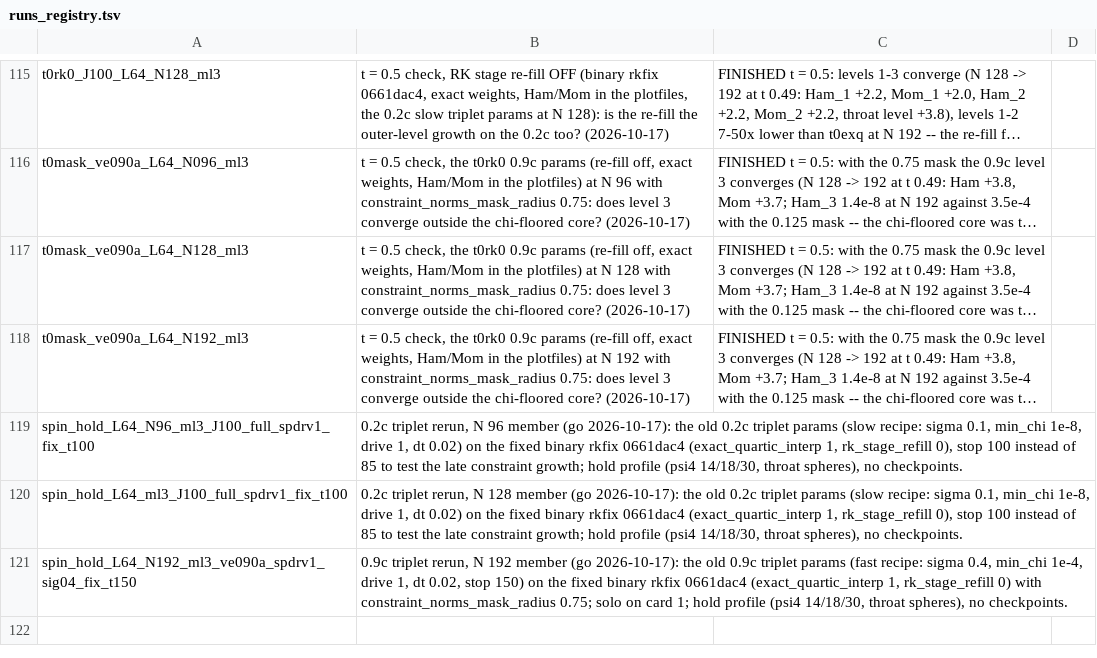
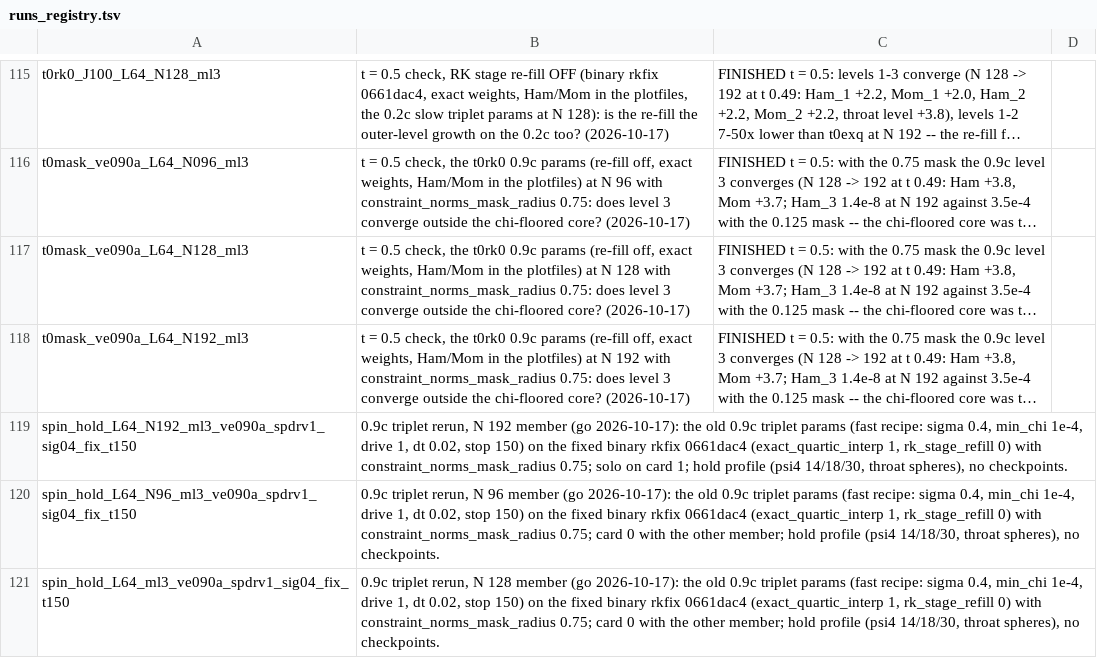
Before and after one commit to Nikchik-coder/GRTeclyn, a TSV file: results/spinningwormhole/runs_registry.tsv, drawn as a sheet; only a part is shown, gaps mark what is left out; long unchanged cells end in …; removed rows and columns are numbered as before the commit, all else as after; the diff names each change by its address in the sheet, - before the commit and + after, or states it on an @@ line.

Commit message:
Spinning: the whole 0.9c triplet rerun is live; the 0.2c waits
Card 0 swaps the 0.2c N 96 + N 128 (stopped at t 2.85 / 1.2, archived, scratch pruned, rows removed, back to NOT STARTED) for the 0.9c N 96 + N 128; the 0.9c N 192 runs solo on card 1. Binary rkfix 0661dac4, mask 0.75, stop 150, preflights PASS.

```diff
--- a/results/spinningwormhole/runs_registry.tsv
+++ b/results/spinningwormhole/runs_registry.tsv
-row 119: spin_hold_L64_N96_ml3_J100_full_spdrv1_fix_t100 | 0.2c triplet rerun, N 96 member (go 2026-10-17): the old 0.2c triplet params (slow recipe: sigma 0.1, min_chi 1e-8, drive 1, dt 0.02) on the fixed binary rkfix 0661dac4 (exact_quartic_interp 1, rk_stage_refill 0), stop 100 instead of 85 to test the late constraint growth; hold profile (psi4 14/18/30, throat spheres), no checkpoints.
-row 120: spin_hold_L64_ml3_J100_full_spdrv1_fix_t100 | 0.2c triplet rerun, N 128 member (go 2026-10-17): the old 0.2c triplet params (slow recipe: sigma 0.1, min_chi 1e-8, drive 1, dt 0.02) on the fixed binary rkfix 0661dac4 (exact_quartic_interp 1, rk_stage_refill 0), stop 100 instead of 85 to test the late constraint growth; hold profile (psi4 14/18/30, throat spheres), no checkpoints.
+row 120: spin_hold_L64_N96_ml3_ve090a_spdrv1_sig04_fix_t150 | 0.9c triplet rerun, N 96 member (go 2026-10-17): the old 0.9c triplet params (fast recipe: sigma 0.4, min_chi 1e-4, drive 1, dt 0.02, stop 150) on the fixed binary rkfix 0661dac4 (exact_quartic_interp 1, rk_stage_refill 0) with constraint_norms_mask_radius 0.75; card 0 with the other member; hold profile (psi4 14/18/30, throat spheres), no checkpoints.
+row 121: spin_hold_L64_ml3_ve090a_spdrv1_sig04_fix_t150 | 0.9c triplet rerun, N 128 member (go 2026-10-17): the old 0.9c triplet params (fast recipe: sigma 0.4, min_chi 1e-4, drive 1, dt 0.02, stop 150) on the fixed binary rkfix 0661dac4 (exact_quartic_interp 1, rk_stage_refill 0) with constraint_norms_mask_radius 0.75; card 0 with the other member; hold profile (psi4 14/18/30, throat spheres), no checkpoints.
```
Also changed, not shown: 1 other file.
